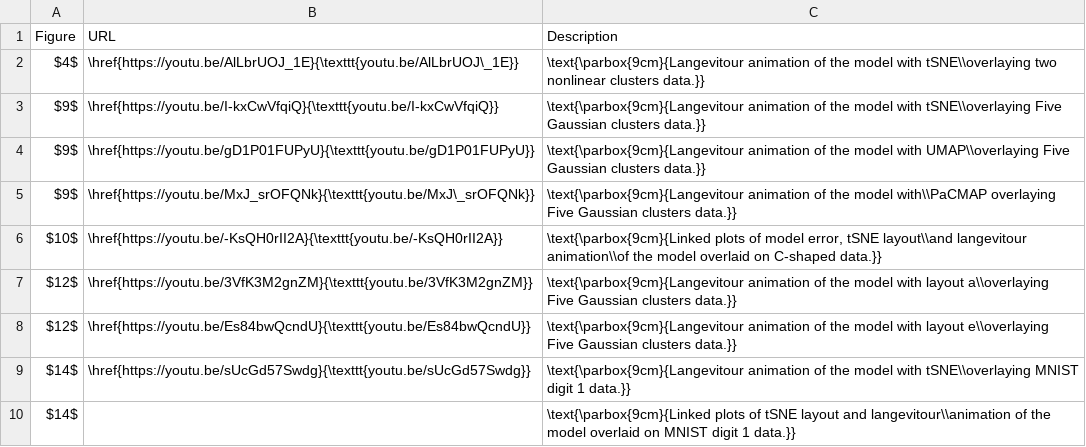
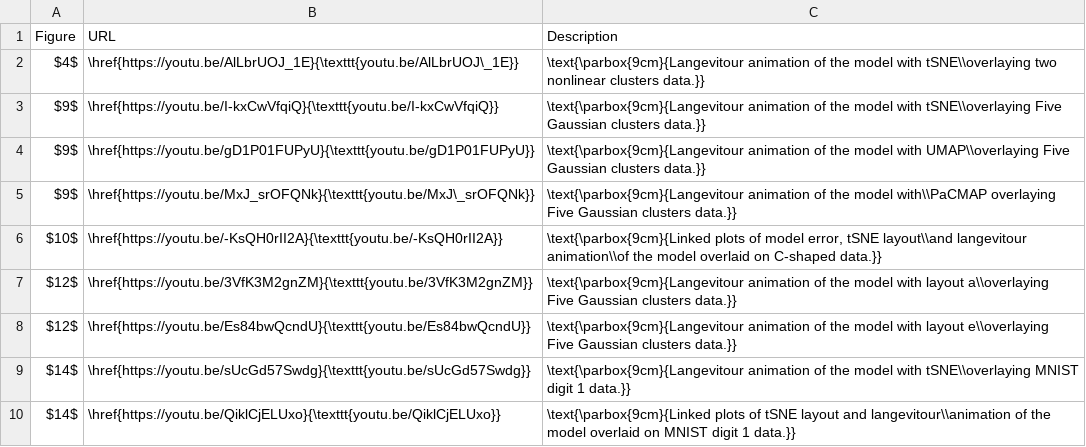
Before and after one commit to JayaniLakshika/paper-nldr-vis-algorithm, a CSV file: misc/video_links.csv, drawn as a sheet.

Commit message:
Finalize the video table

```diff
--- a/misc/video_links.csv
+++ b/misc/video_links.csv
@@ -9,2 +9,2 @@ $12$,\href{https://youtu.be/Es84bwQcndU}{\texttt{youtu.be/Es84bwQcndU}},\text{\p
 $14$,\href{https://youtu.be/sUcGd57Swdg}{\texttt{youtu.be/sUcGd57Swdg}},\text{\parbox{9cm}{Langevitour animation of the model with tSNE\\overlaying MNIST digit 1 data.}}
-$14$,,\text{\parbox{9cm}{Linked plots of tSNE layout and langevitour\\animation of the model overlaid on MNIST digit 1 data.}}
+$14$,\href{https://youtu.be/QiklCjELUxo}{\texttt{youtu.be/QiklCjELUxo}},\text{\parbox{9cm}{Linked plots of tSNE layout and langevitour\\animation of the model overlaid on MNIST digit 1 data.}}
```
Also changed, not shown: 2 other files.
